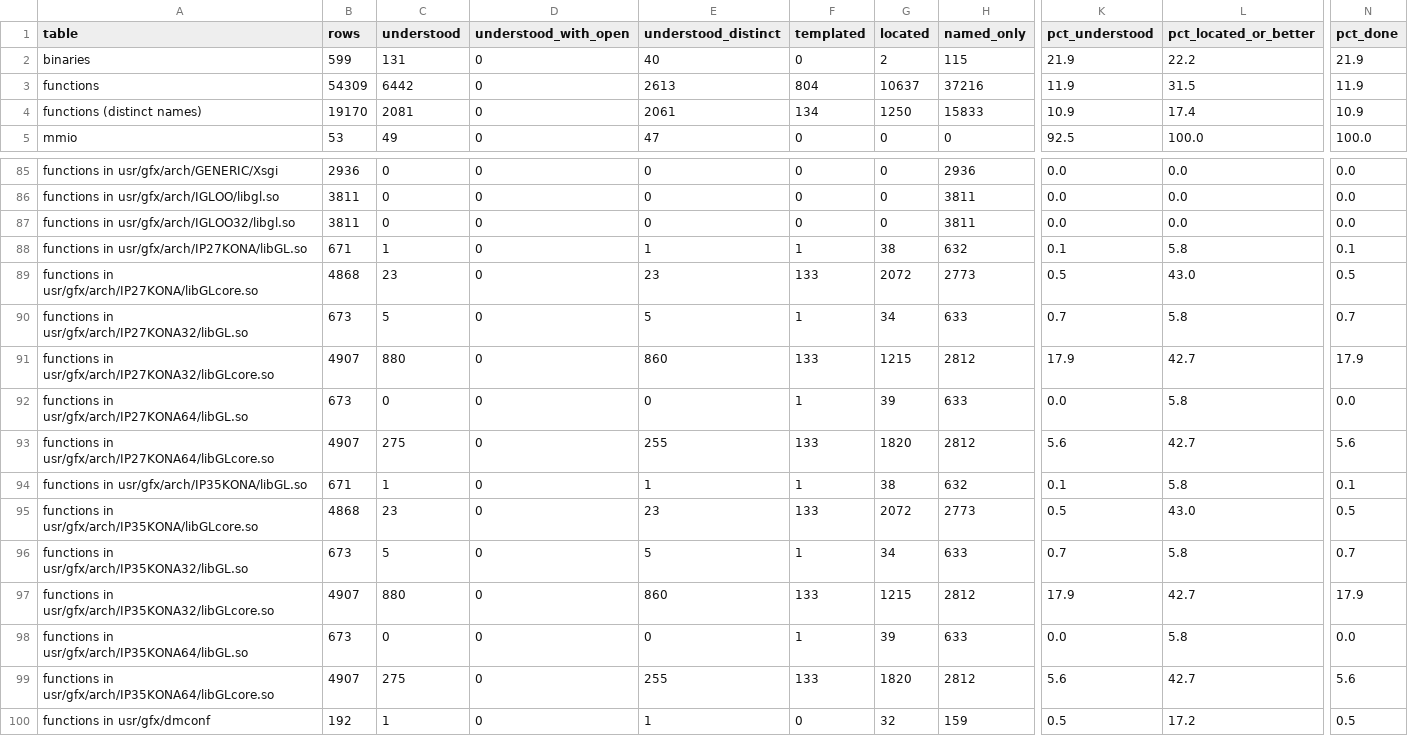
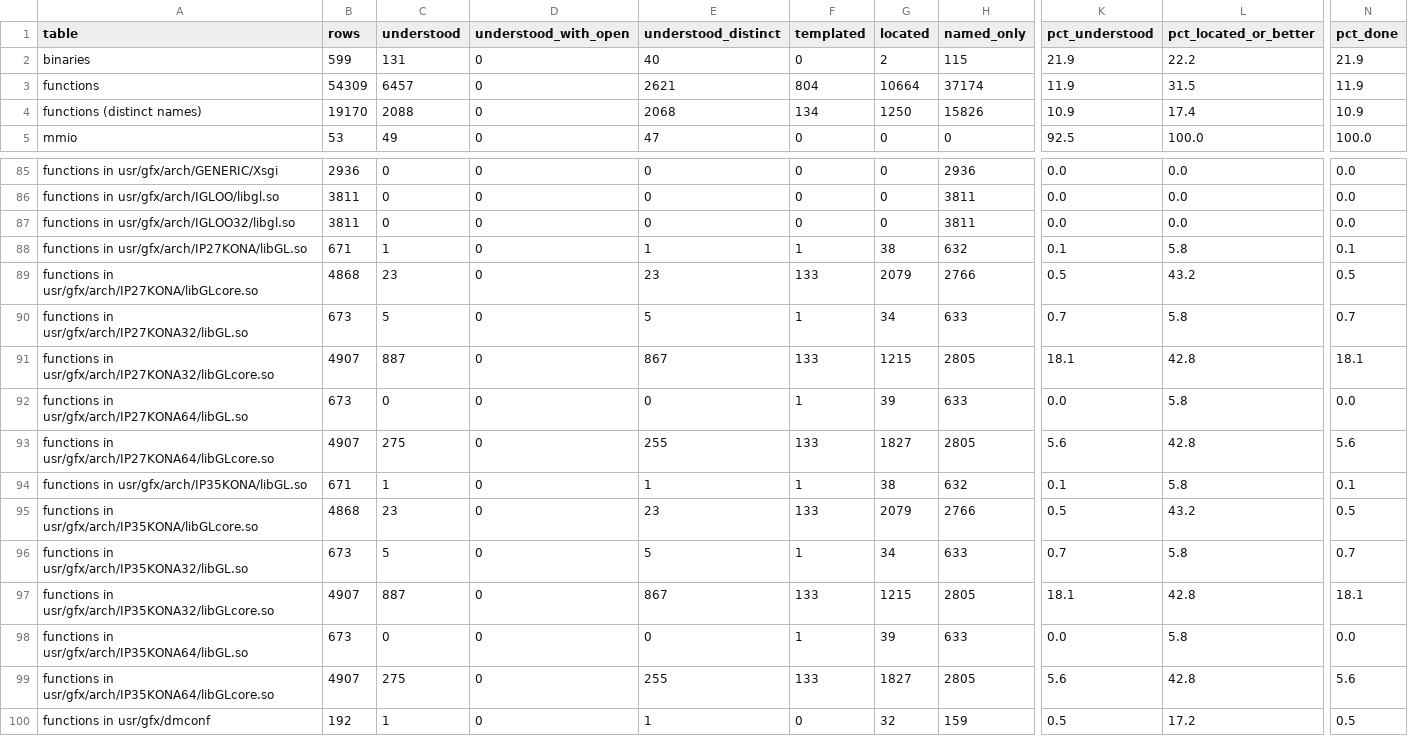
Before and after one commit to jamesbraid/kona, a TSV file: docs/inventory/summary.tsv, drawn as a sheet; only a part is shown, gaps mark what is left out; the diff covers the shown part only; the diff names each change by its address in the sheet, - before the commit and + after, or states it on an @@ line.

Commit message:
libglcore: say what the texture sub-image, get-parameter, pixel-transfer and map-query routines do
Read from the N32 build, whole: glCopyTexSubImage and glTexSubImage (their
paths, masks and the callees that the first decompile had named wrongly, now
resolved by address), the texture parameter reader (it is a getter, not an
upload), glPixelTransferf with its offset table, and the three glGetMap
readers. Also split the konLocatorFilter entry so its first line names one
function, which lets the kona.so build count.

```diff
--- a/docs/inventory/summary.tsv
+++ b/docs/inventory/summary.tsv
-C3 (understood): 6442
+C3 (understood): 6457
-E3 (understood_distinct): 2613
+E3 (understood_distinct): 2621
-G3 (located): 10637
+G3 (located): 10664
-H3 (named_only): 37216
+H3 (named_only): 37174
-C4 (understood): 2081
+C4 (understood): 2088
-E4 (understood_distinct): 2061
+E4 (understood_distinct): 2068
-H4 (named_only): 15833
+H4 (named_only): 15826
-G89 (located): 2072
+G89 (located): 2079
-H89 (named_only): 2773
+H89 (named_only): 2766
-L89 (pct_located_or_better): 43.0
+L89 (pct_located_or_better): 43.2
-C91 (understood): 880
+C91 (understood): 887
-E91 (understood_distinct): 860
+E91 (understood_distinct): 867
-H91 (named_only): 2812
+H91 (named_only): 2805
-K91 (pct_understood): 17.9
+K91 (pct_understood): 18.1
-L91 (pct_located_or_better): 42.7
+L91 (pct_located_or_better): 42.8
-N91 (pct_done): 17.9
+N91 (pct_done): 18.1
-G93 (located): 1820
+G93 (located): 1827
-H93 (named_only): 2812
+H93 (named_only): 2805
-L93 (pct_located_or_better): 42.7
+L93 (pct_located_or_better): 42.8
-G95 (located): 2072
+G95 (located): 2079
-H95 (named_only): 2773
+H95 (named_only): 2766
-L95 (pct_located_or_better): 43.0
+L95 (pct_located_or_better): 43.2
-C97 (understood): 880
+C97 (understood): 887
-E97 (understood_distinct): 860
+E97 (understood_distinct): 867
-H97 (named_only): 2812
+H97 (named_only): 2805
-K97 (pct_understood): 17.9
+K97 (pct_understood): 18.1
-L97 (pct_located_or_better): 42.7
+L97 (pct_located_or_better): 42.8
-N97 (pct_done): 17.9
+N97 (pct_done): 18.1
-G99 (located): 1820
+G99 (located): 1827
-H99 (named_only): 2812
+H99 (named_only): 2805
-L99 (pct_located_or_better): 42.7
+L99 (pct_located_or_better): 42.8
```
Also changed, not shown: 5 edited cells elsewhere in this file, 4 other files.
